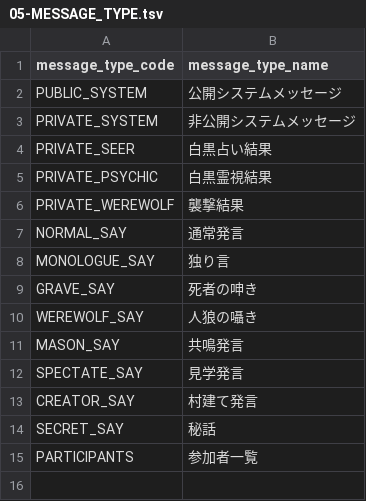
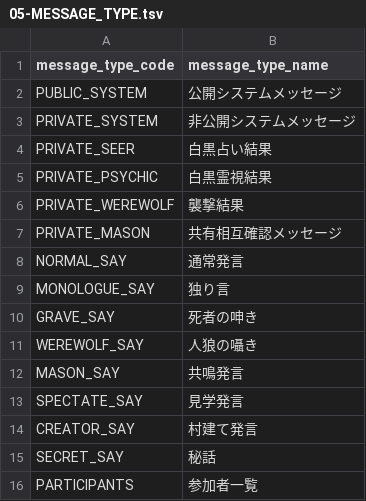
Before and after one commit to h-orito/howling-wolf, a TSV file: backend/dbflute_howlingwolfdb/playsql/data/common/tsv/UTF-8/05-MESSAGE_TYPE.tsv, drawn as a sheet.

```diff
--- a/backend/dbflute_howlingwolfdb/playsql/data/common/tsv/UTF-8/05-MESSAGE_TYPE.tsv
+++ b/backend/dbflute_howlingwolfdb/playsql/data/common/tsv/UTF-8/05-MESSAGE_TYPE.tsv
@@ -6,2 +6,3 @@ PRIVATE_PSYCHIC	白黒霊視結果
 PRIVATE_WEREWOLF	襲撃結果
+PRIVATE_MASON	共有相互確認メッセージ
 NORMAL_SAY	通常発言
```
Also changed, not shown: backend/dbflute_howlingwolfdb/playsql/data/common/tsv/UTF-8/04-SKILL.tsv, 16 other files.
